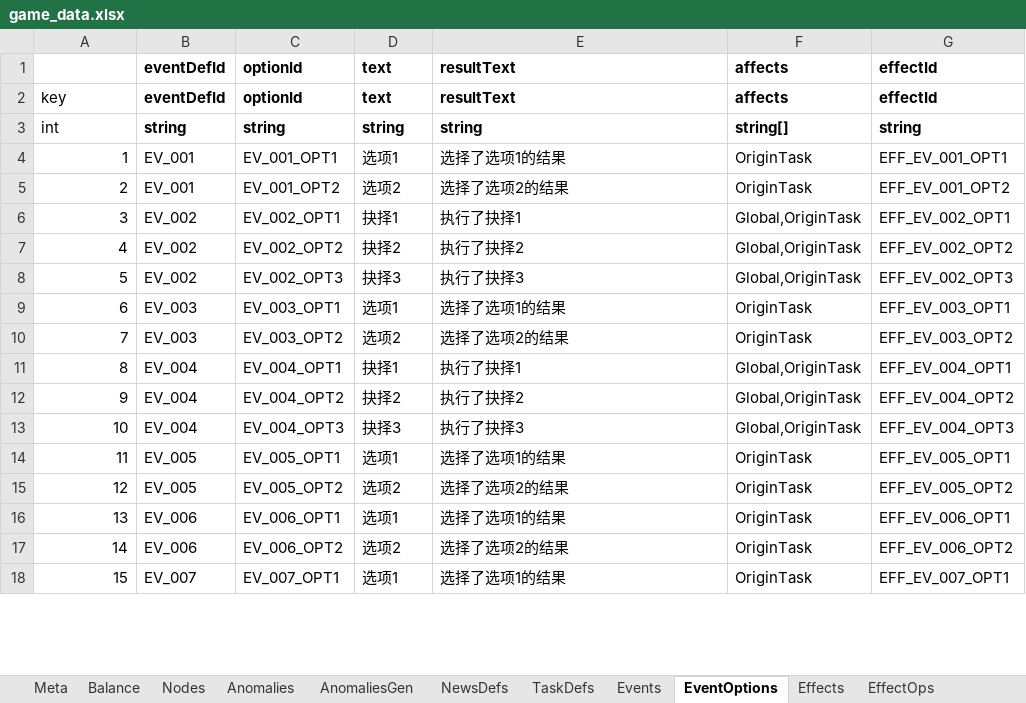
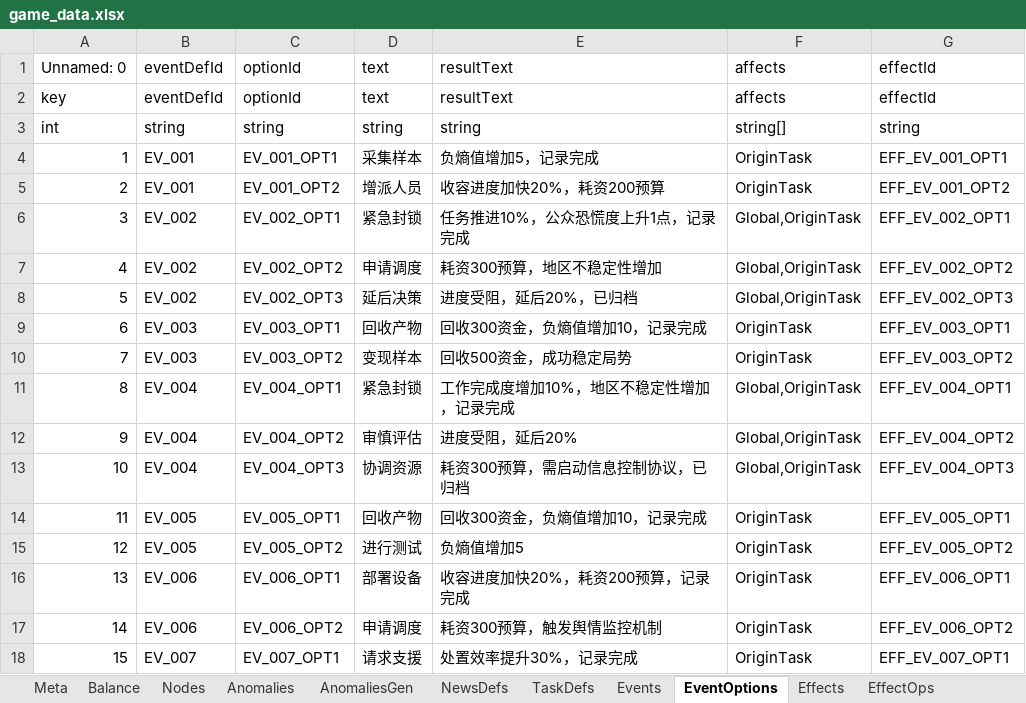
Before and after one commit to hszqf/SCP, an Excel workbook: GameData/Local/game_data.xlsx, sheet EventOptions, drawn as a sheet; only a part is shown; values as stored, in another font and other column widths than the file's, no borders; the diff covers the shown part only; the diff names each change by its address in the sheet, - before the commit and + after, or states it on an @@ line.

```diff
--- a/GameData/Local/game_data.xlsx (sheet EventOptions)
+++ b/GameData/Local/game_data.xlsx (sheet EventOptions)
-A1: (empty)
+A1: Unnamed: 0
-B1:G3 bold: on
+B1:G3 bold: off
-D4: 选项1
+D4: 采集样本
-E4: 选择了选项1的结果
+E4: 负熵值增加5，记录完成
-D5: 选项2
+D5: 增派人员
-E5: 选择了选项2的结果
+E5: 收容进度加快20%，耗资200预算
-D6: 抉择1
+D6: 紧急封锁
-E6: 执行了抉择1
+E6: 任务推进10%，公众恐慌度上升1点，记录完成
-D7: 抉择2
+D7: 申请调度
-E7: 执行了抉择2
+E7: 耗资300预算，地区不稳定性增加
-D8: 抉择3
+D8: 延后决策
-E8: 执行了抉择3
+E8: 进度受阻，延后20%，已归档
-D9: 选项1
+D9: 回收产物
-E9: 选择了选项1的结果
+E9: 回收300资金，负熵值增加10，记录完成
-D10: 选项2
+D10: 变现样本
-E10: 选择了选项2的结果
+E10: 回收500资金，成功稳定局势
-D11: 抉择1
+D11: 紧急封锁
-E11: 执行了抉择1
+E11: 工作完成度增加10%，地区不稳定性增加，记录完成
-D12: 抉择2
+D12: 审慎评估
-E12: 执行了抉择2
+E12: 进度受阻，延后20%
-D13: 抉择3
+D13: 协调资源
-E13: 执行了抉择3
+E13: 耗资300预算，需启动信息控制协议，已归档
-D14: 选项1
+D14: 回收产物
-E14: 选择了选项1的结果
+E14: 回收300资金，负熵值增加10，记录完成
-D15: 选项2
+D15: 进行测试
-E15: 选择了选项2的结果
+E15: 负熵值增加5
-D16: 选项1
+D16: 部署设备
-E16: 选择了选项1的结果
+E16: 收容进度加快20%，耗资200预算，记录完成
-D17: 选项2
+D17: 申请调度
-E17: 选择了选项2的结果
+E17: 耗资300预算，触发舆情监控机制
-D18: 选项1
+D18: 请求支援
-E18: 选择了选项1的结果
+E18: 处置效率提升30%，记录完成
```
Also changed, not shown: 464 edited cells elsewhere in this sheet, sheet Events, 2 other files.
